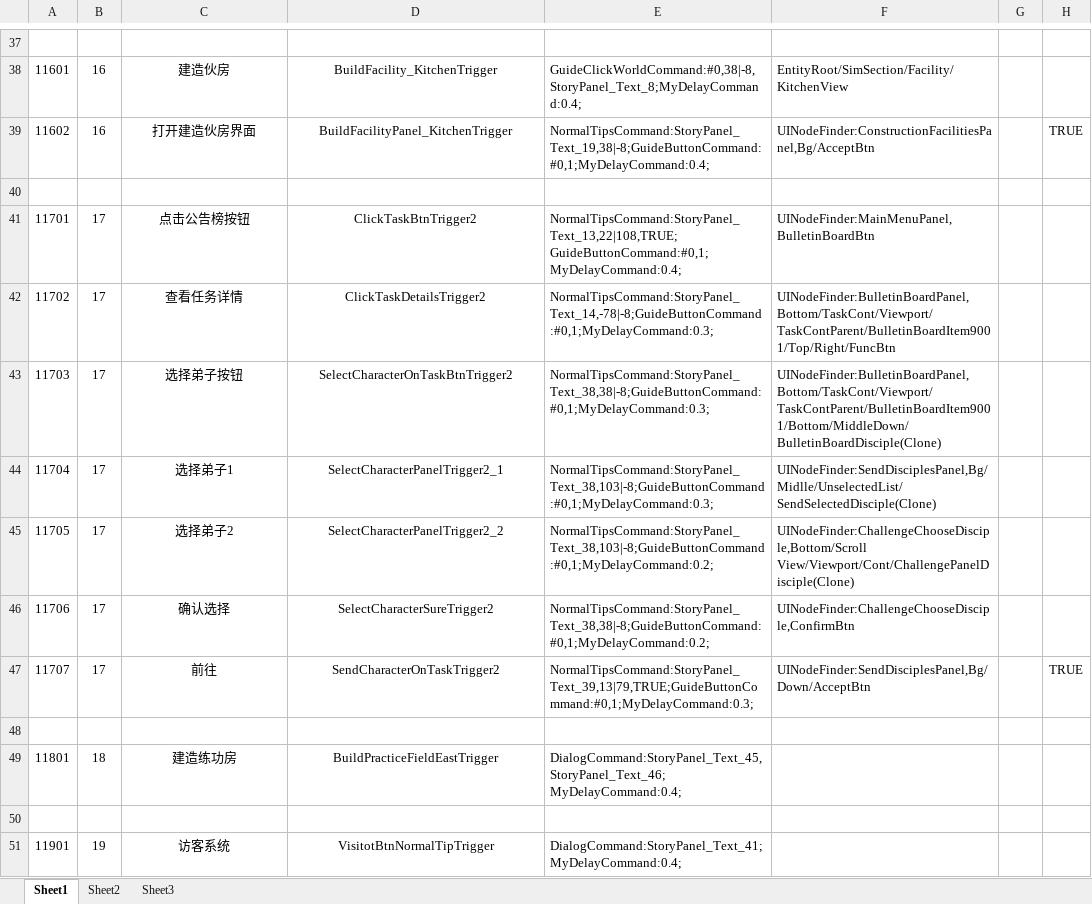
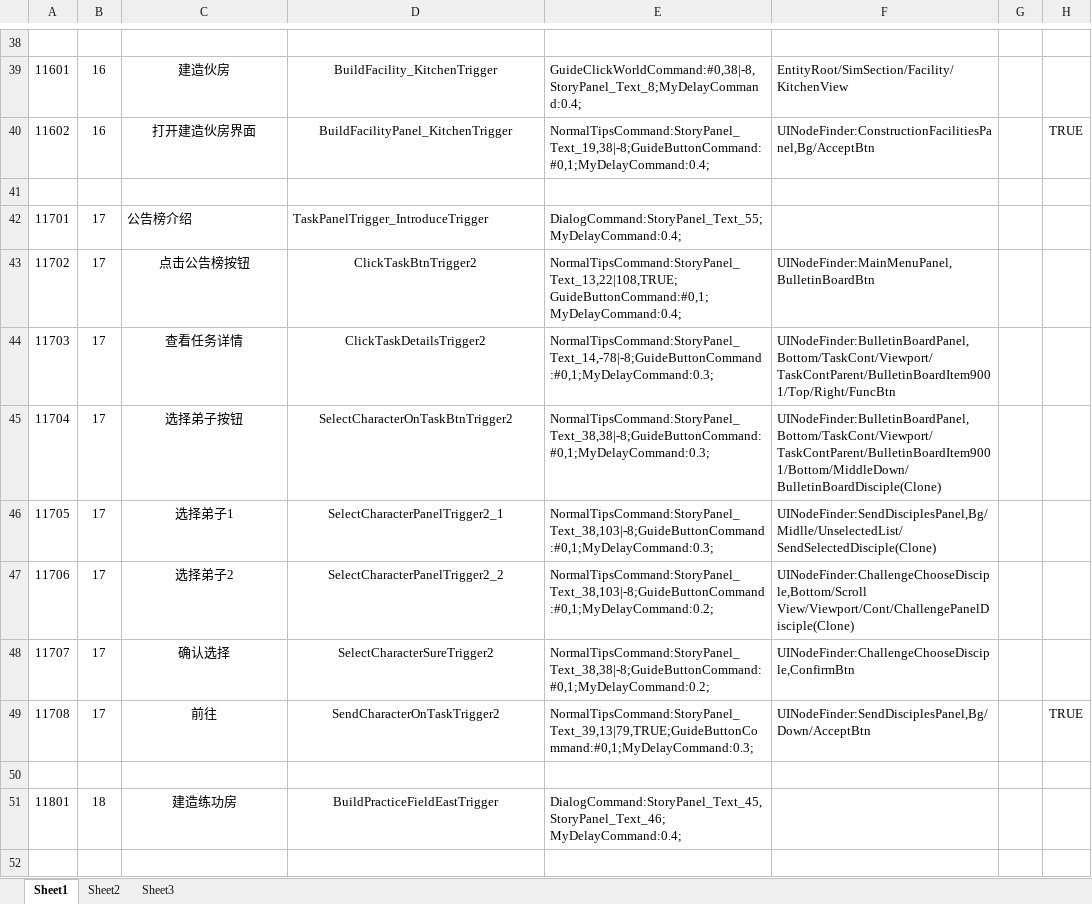
Before and after one commit to tkonexhh/simswordsman, an Excel workbook: Tables/Sources/guide/guide_step.xlsx, sheet Sheet1, drawn as a sheet; only a part is shown, gaps mark what is left out; the shorter side is filled out with more unchanged rows; values as stored, in another font and other column widths than the file's, no borders; addresses are those after the commit; the diff covers the shown part only; the diff names each change by its address in the sheet, - before the commit and + after, or states it on an @@ line.

```diff
--- a/Tables/Sources/guide/guide_step.xlsx (sheet Sheet1)
+++ b/Tables/Sources/guide/guide_step.xlsx (sheet Sheet1)
-C42: 点击公告榜按钮
+C42: 公告榜介绍
-C42:D42 alignment: center
+C42:D42 alignment: left
-D42: ClickTaskBtnTrigger2
+D42: TaskPanelTrigger_IntroduceTrigger
-E42: NormalTipsCommand:StoryPanel_Text_13,22|108,TRUE;GuideButtonCommand:#0,1;MyDelayCommand:0.4;
+E42: DialogCommand:StoryPanel_Text_55;MyDelayCommand:0.4;
-F42: UINodeFinder:MainMenuPanel,BulletinBoardBtn
+F42: (empty)
-C43: 查看任务详情
+C43: 点击公告榜按钮
-D43: ClickTaskDetailsTrigger2
+D43: ClickTaskBtnTrigger2
-E43: NormalTipsCommand:StoryPanel_Text_14,-78|-8;GuideButtonCommand:#0,1;MyDelayCommand:0.3;
+E43: NormalTipsCommand:StoryPanel_Text_13,22|108,TRUE;GuideButtonCommand:#0,1;MyDelayCommand:0.4;
-F43: UINodeFinder:BulletinBoardPanel,Bottom/TaskCont/Viewport/TaskContParent/BulletinBoardItem9001/Top/Right/FuncBtn
+F43: UINodeFinder:MainMenuPanel,BulletinBoardBtn
-C44: 选择弟子按钮
+C44: 查看任务详情
-D44: SelectCharacterOnTaskBtnTrigger2
+D44: ClickTaskDetailsTrigger2
-E44: NormalTipsCommand:StoryPanel_Text_38,38|-8;GuideButtonCommand:#0,1;MyDelayCommand:0.3;
+E44: NormalTipsCommand:StoryPanel_Text_14,-78|-8;GuideButtonCommand:#0,1;MyDelayCommand:0.3;
-F44: UINodeFinder:BulletinBoardPanel,Bottom/TaskCont/Viewport/TaskContParent/BulletinBoardItem9001/Bottom/MiddleDown/BulletinBoardDisciple(Clone)
+F44: UINodeFinder:BulletinBoardPanel,Bottom/TaskCont/Viewport/TaskContParent/BulletinBoardItem9001/Top/Right/FuncBtn
-C45: 选择弟子1
+C45: 选择弟子按钮
-D45: SelectCharacterPanelTrigger2_1
+D45: SelectCharacterOnTaskBtnTrigger2
-E45: NormalTipsCommand:StoryPanel_Text_38,103|-8;GuideButtonCommand:#0,1;MyDelayCommand:0.3;
+E45: NormalTipsCommand:StoryPanel_Text_38,38|-8;GuideButtonCommand:#0,1;MyDelayCommand:0.3;
-F45: UINodeFinder:SendDisciplesPanel,Bg/Midlle/UnselectedList/SendSelectedDisciple(Clone)
+F45: UINodeFinder:BulletinBoardPanel,Bottom/TaskCont/Viewport/TaskContParent/BulletinBoardItem9001/Bottom/MiddleDown/BulletinBoardDisciple(Clone)
-C46: 选择弟子2
+C46: 选择弟子1
-D46: SelectCharacterPanelTrigger2_2
+D46: SelectCharacterPanelTrigger2_1
-E46: NormalTipsCommand:StoryPanel_Text_38,103|-8;GuideButtonCommand:#0,1;MyDelayCommand:0.2;
+E46: NormalTipsCommand:StoryPanel_Text_38,103|-8;GuideButtonCommand:#0,1;MyDelayCommand:0.3;
-F46: UINodeFinder:ChallengeChooseDisciple,Bottom/Scroll View/Viewport/Cont/ChallengePanelDisciple(Clone)
+F46: UINodeFinder:SendDisciplesPanel,Bg/Midlle/UnselectedList/SendSelectedDisciple(Clone)
-C47: 确认选择
+C47: 选择弟子2
-D47: SelectCharacterSureTrigger2
+D47: SelectCharacterPanelTrigger2_2
-E47: NormalTipsCommand:StoryPanel_Text_38,38|-8;GuideButtonCommand:#0,1;MyDelayCommand:0.2;
+E47: NormalTipsCommand:StoryPanel_Text_38,103|-8;GuideButtonCommand:#0,1;MyDelayCommand:0.2;
-F47: UINodeFinder:ChallengeChooseDisciple,ConfirmBtn
+F47: UINodeFinder:ChallengeChooseDisciple,Bottom/Scroll View/Viewport/Cont/ChallengePanelDisciple(Clone)
-C48: 前往
+C48: 确认选择
-D48: SendCharacterOnTaskTrigger2
+D48: SelectCharacterSureTrigger2
-E48: NormalTipsCommand:StoryPanel_Text_39,13|79,TRUE;GuideButtonCommand:#0,1;MyDelayCommand:0.3;
+E48: NormalTipsCommand:StoryPanel_Text_38,38|-8;GuideButtonCommand:#0,1;MyDelayCommand:0.2;
-F48: UINodeFinder:SendDisciplesPanel,Bg/Down/AcceptBtn
+F48: UINodeFinder:ChallengeChooseDisciple,ConfirmBtn
-H48: TRUE
+H48: (empty)
+row 49: 11708 | 17 | 前往 | SendCharacterOnTaskTrigger2 | NormalTipsCommand:StoryPanel_Text_39,13|79,TRUE;GuideButtonCommand:#0,1;MyDelayCommand:0.3; | UINodeFinder:SendDisciplesPanel,Bg/Down/AcceptBtn |  | TRUE
```
Also changed, not shown: 1 added row, 1 removed row and 2 edited cells elsewhere in this sheet, Tables/Sources/guide/guide.xlsx, Tables/Sources/language/language_zh.xlsx, 10 other files.
